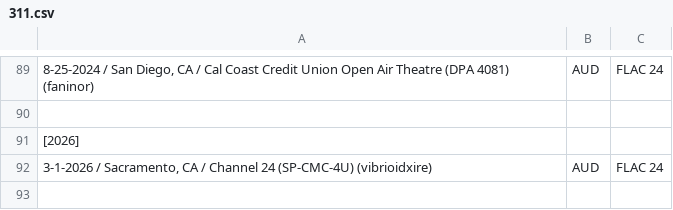
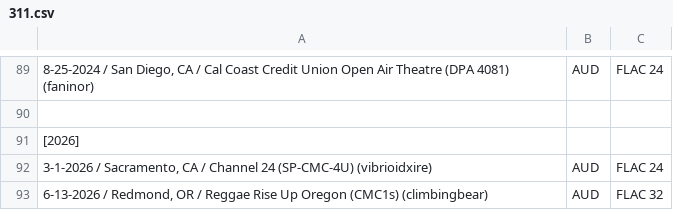
Before and after one commit to dudethatsclassic/shynomi-archive, a CSV file: artists/311.csv, drawn as a sheet; only a part is shown, gaps mark what is left out; the diff names each change by its address in the sheet, - before the commit and + after, or states it on an @@ line.

Commit message:
Auto-export CSV: 311

```diff
--- a/artists/311.csv
+++ b/artists/311.csv
+row 93: 6-13-2026 / Redmond, OR / Reggae Rise Up Oregon (CMC1s) (climbingbear) | AUD | FLAC 32
```
